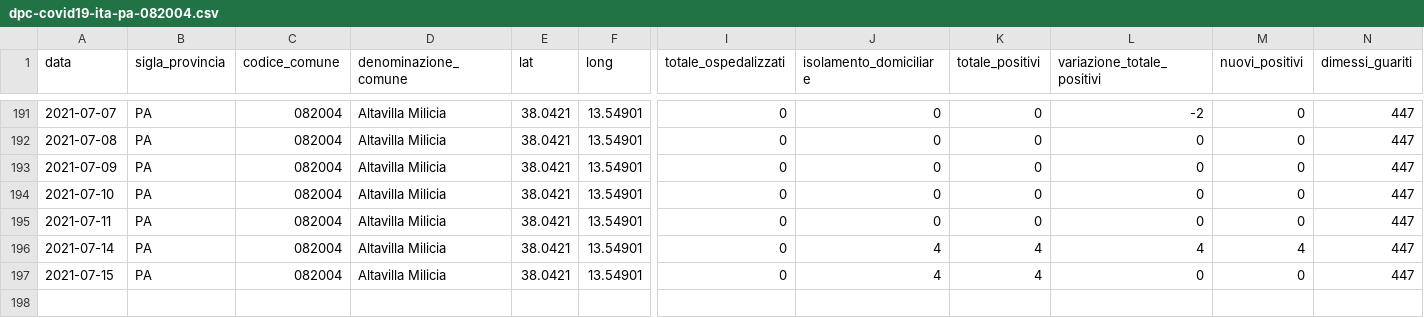
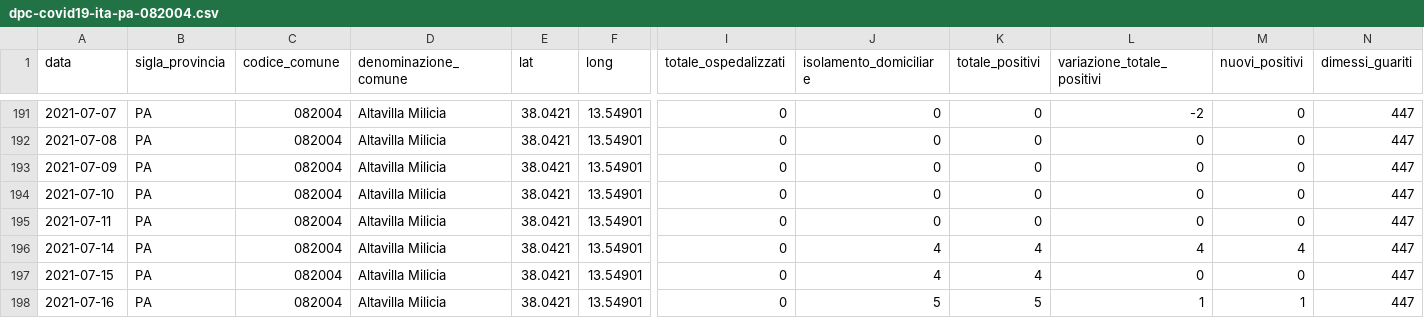
Before and after one commit to gabacode/f8lite, a CSV file: dati-comuni/dpc-covid19-ita-pa-082004.csv, drawn as a sheet; only a part is shown, gaps mark what is left out; rows hold the shown columns only; the diff names each change by its address in the sheet, - before the commit and + after, or states it on an @@ line.

```diff
--- a/dati-comuni/dpc-covid19-ita-pa-082004.csv
+++ b/dati-comuni/dpc-covid19-ita-pa-082004.csv
+row 198: 2021-07-16 | PA | 082004 | Altavilla Milicia | 38.0421 | 13.54901 | 0 | 5 | 5 | 1 | 1 | 447
```
Also changed, not shown: dati-comuni/dpc-covid19-ita-pa-082006.csv, dati-comuni/dpc-covid19-ita-pa-082023.csv, 19 other files.
